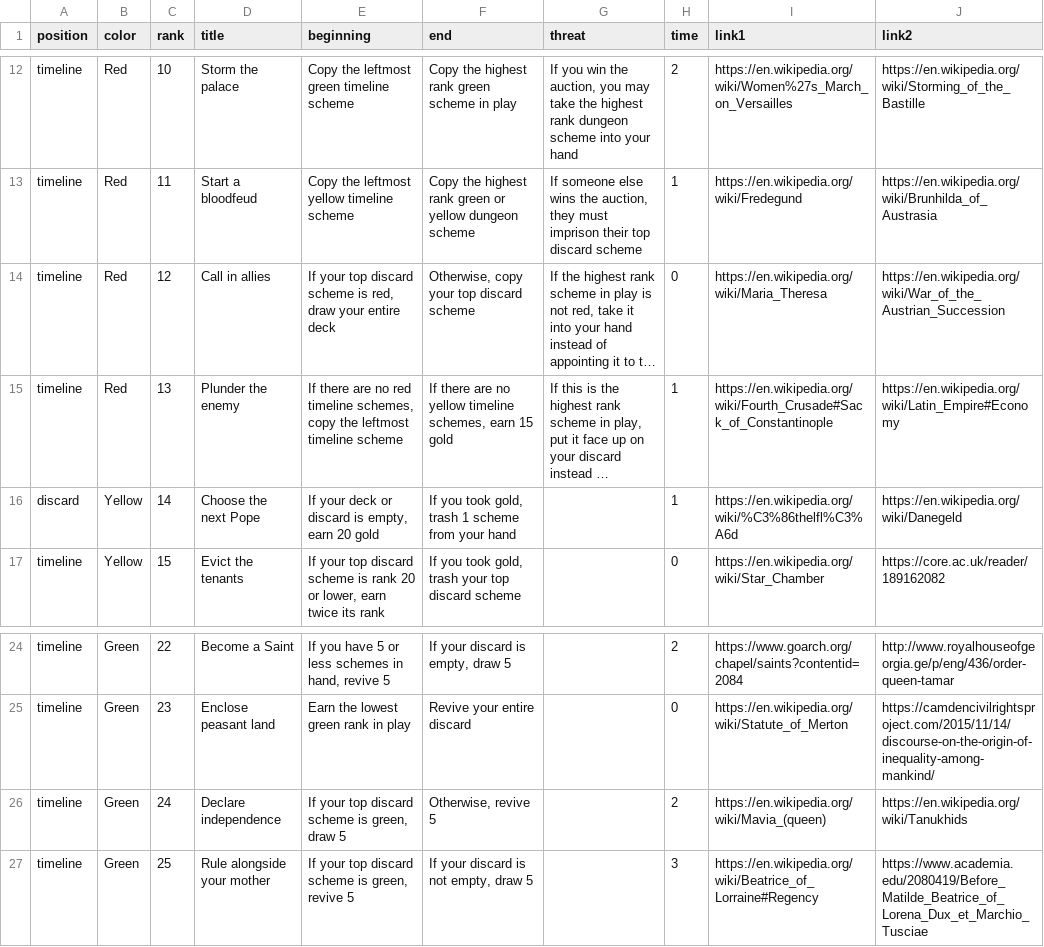
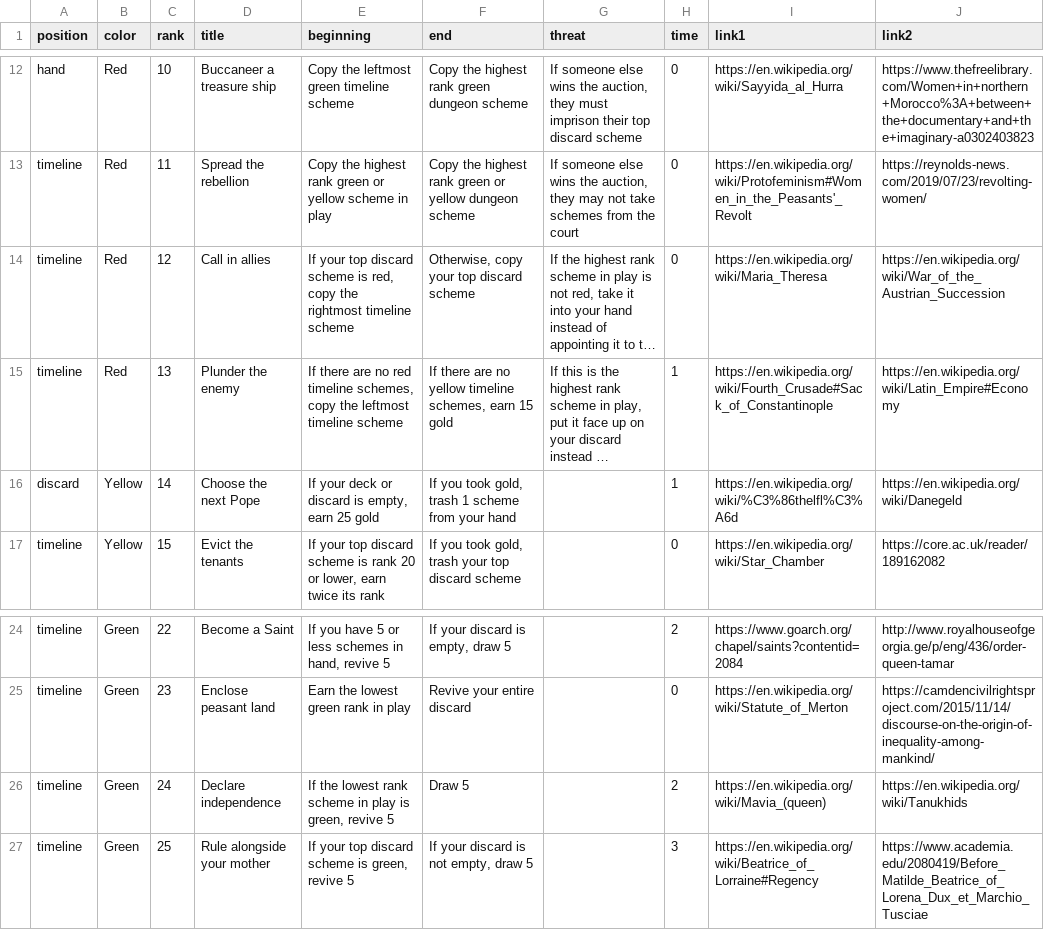
Before and after one commit to davidystephenson/empress, a CSV file: plots.csv, drawn as a sheet; only a part is shown, gaps mark what is left out; long unchanged cells end in …; the diff covers the shown part only; the diff names each change by its address in the sheet, - before the commit and + after, or states it on an @@ line.

```diff
--- a/plots.csv
+++ b/plots.csv
-A12 (position): timeline
+A12 (position): hand
-D12 (title): Storm the palace
+D12 (title): Buccaneer a treasure ship
-F12 (end): Copy the highest rank green scheme in play
+F12 (end): Copy the highest rank green dungeon scheme
-G12 (threat): If you win the auction, you may take the highest rank dungeon scheme into your hand
+G12 (threat): If someone else wins the auction, they must imprison their top discard scheme
-H12 (time): 2
+H12 (time): 0
-I12 (link1): https://en.wikipedia.org/wiki/Women%27s_March_on_Versailles
+I12 (link1): https://en.wikipedia.org/wiki/Sayyida_al_Hurra
-J12 (link2): https://en.wikipedia.org/wiki/Storming_of_the_Bastille
+J12 (link2): https://www.thefreelibrary.com/Women+in+northern+Morocco%3A+between+the+documentary+and+the+imaginary-a0302403823
-D13 (title): Start a bloodfeud
+D13 (title): Spread the rebellion
-E13 (beginning): Copy the leftmost yellow timeline scheme
+E13 (beginning): Copy the highest rank green or yellow scheme in play
-G13 (threat): …auction, they must imprison their top discard scheme
+G13 (threat): …auction, they may not take schemes from the court
-H13 (time): 1
+H13 (time): 0
-I13 (link1): https://en.wikipedia.org/wiki/Fredegund
+I13 (link1): https://en.wikipedia.org/wiki/Protofeminism#Women_in_the_Peasants'_Revolt
-J13 (link2): https://en.wikipedia.org/wiki/Brunhilda_of_Austrasia
+J13 (link2): https://reynolds-news.com/2019/07/23/revolting-women/
-E14 (beginning): …is red, draw your entire deck
+E14 (beginning): …is red, copy the rightmost timeline scheme
-E16 (beginning): …empty, earn 20 gold
+E16 (beginning): …empty, earn 25 gold
-E26 (beginning): If your top discard scheme is green, draw 5
+E26 (beginning): If the lowest rank scheme in play is green, revive 5
-F26 (end): Otherwise, revive 5
+F26 (end): Draw 5
```
Also changed, not shown: 32 edited cells elsewhere in this file.
